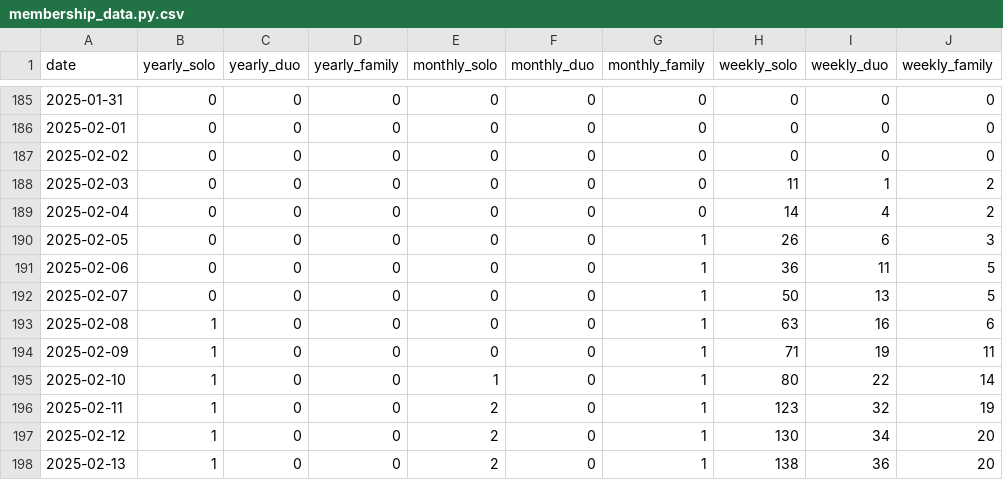
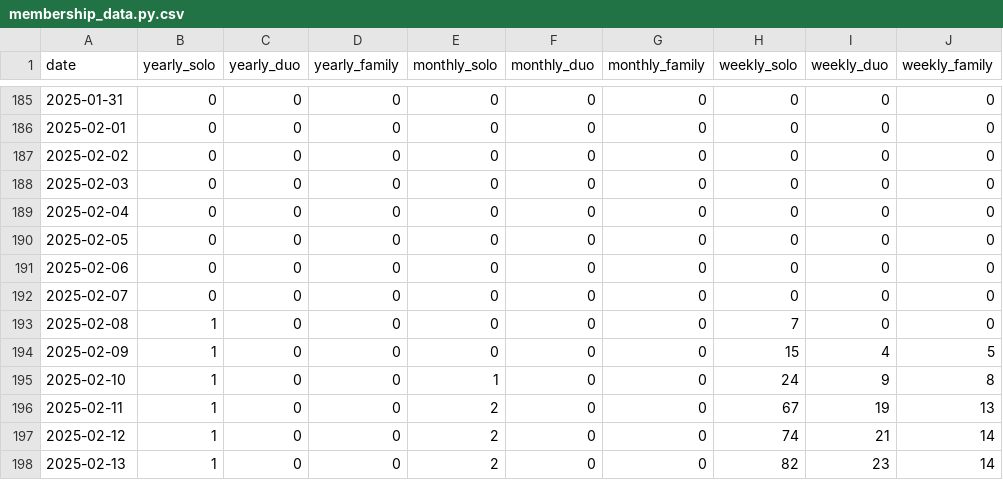
Before and after one commit to steelferguson/basin-climbing-dashboard, a CSV file: data/outputs/membership_data.py.csv, drawn as a sheet; only a part is shown, gaps mark what is left out; the diff covers the shown part only.

```diff
--- a/data/outputs/membership_data.py.csv
+++ b/data/outputs/membership_data.py.csv
@@ -187,12 +187,12 @@ date,yearly_solo,yearly_duo,yearly_family,monthly_solo,monthly_duo,monthly_famil
 2025-02-02,0,0,0,0,0,0,0,0,0
-2025-02-03,0,0,0,0,0,0,11,1,2
-2025-02-04,0,0,0,0,0,0,14,4,2
-2025-02-05,0,0,0,0,0,1,26,6,3
-2025-02-06,0,0,0,0,0,1,36,11,5
-2025-02-07,0,0,0,0,0,1,50,13,5
-2025-02-08,1,0,0,0,0,1,63,16,6
-2025-02-09,1,0,0,0,0,1,71,19,11
-2025-02-10,1,0,0,1,0,1,80,22,14
-2025-02-11,1,0,0,2,0,1,123,32,19
-2025-02-12,1,0,0,2,0,1,130,34,20
-2025-02-13,1,0,0,2,0,1,138,36,20
+2025-02-03,0,0,0,0,0,0,0,0,0
+2025-02-04,0,0,0,0,0,0,0,0,0
+2025-02-05,0,0,0,0,0,0,0,0,0
+2025-02-06,0,0,0,0,0,0,0,0,0
+2025-02-07,0,0,0,0,0,0,0,0,0
+2025-02-08,1,0,0,0,0,0,7,0,0
+2025-02-09,1,0,0,0,0,0,15,4,5
+2025-02-10,1,0,0,1,0,0,24,9,8
+2025-02-11,1,0,0,2,0,0,67,19,13
+2025-02-12,1,0,0,2,0,0,74,21,14
+2025-02-13,1,0,0,2,0,0,82,23,14
```
Also changed, not shown: 4 added rows and 60 edited cells elsewhere in this file, 10 other files.
